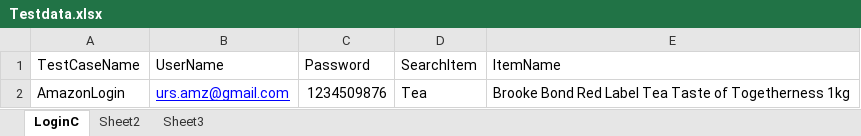
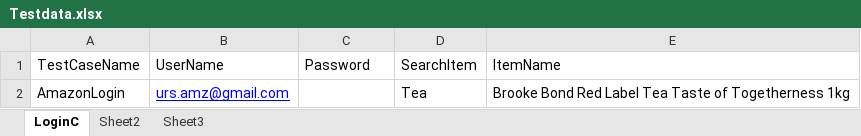
Before and after one commit to Amaresh1887/AmazonSuite, an Excel workbook: Testdata.xlsx, sheet LoginC, drawn as a sheet; values as stored, in another font and other column widths than the file's, no borders; the diff names each change by its address in the sheet, - before the commit and + after, or states it on an @@ line.

Commit message:
Update Testdata.xlsx

```diff
--- a/Testdata.xlsx (sheet LoginC)
+++ b/Testdata.xlsx (sheet LoginC)
-C2: 1234509876
+C2: (empty)
```
